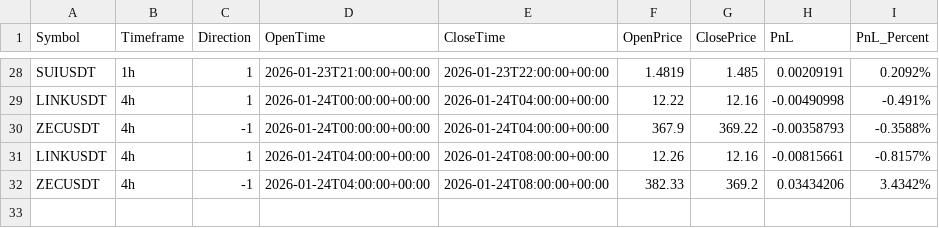
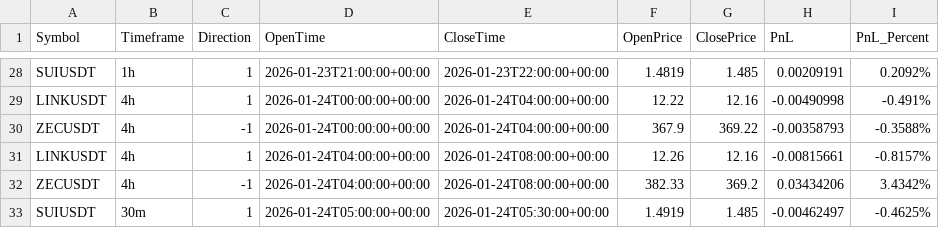
Before and after one commit to constantinbender51-cmyk/Models, a CSV file: data/logs/trade_history.csv, drawn as a sheet; only a part is shown, gaps mark what is left out; the diff names each change by its address in the sheet, - before the commit and + after, or states it on an @@ line.

Commit message:
Log trade 2026-01-24 16:11

```diff
--- a/data/logs/trade_history.csv
+++ b/data/logs/trade_history.csv
+row 33: SUIUSDT | 30m | 1 | 2026-01-24T05:00:00+00:00 | 2026-01-24T05:30:00+00:00 | 1.4919 | 1.485 | -0.00462497 | -0.4625%
```
